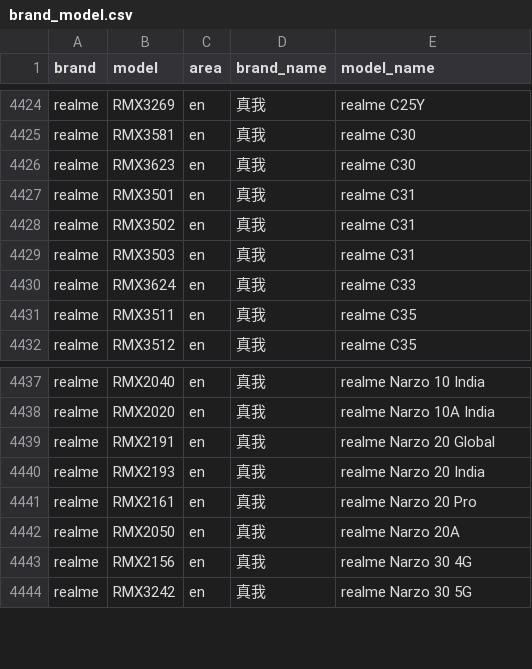
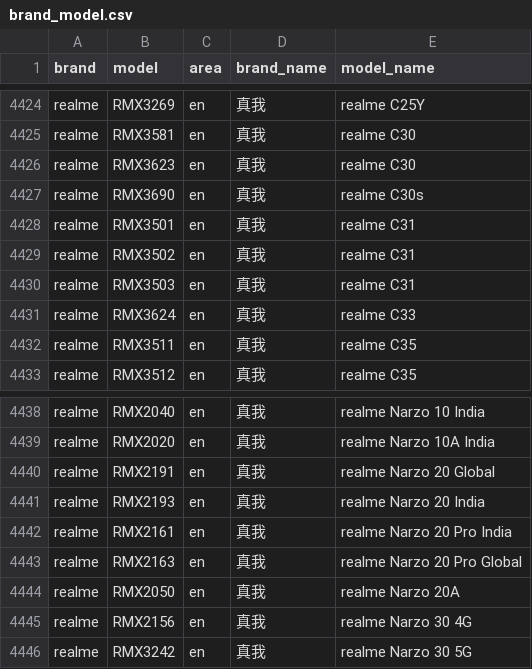
Before and after one commit to jantacy/mobilemodels, a CSV file: brand_model.csv, drawn as a sheet; only a part is shown, gaps mark what is left out.

Commit message:
Sync with MobileModels 69cfb443daa3f10feef916b13553d361833f97db

```diff
--- a/brand_model.csv
+++ b/brand_model.csv
@@ -4426,2 +4426,3 @@ realme,RMX3581,en,真我, realme C30
 realme,RMX3623,en,真我, realme C30
+realme,RMX3690,en,真我, realme C30s
 realme,RMX3501,en,真我, realme C31
@@ -4440,3 +4441,4 @@ realme,RMX2191,en,真我, realme Narzo 20 Global
 realme,RMX2193,en,真我, realme Narzo 20 India
-realme,RMX2161,en,真我, realme Narzo 20 Pro
+realme,RMX2161,en,真我, realme Narzo 20 Pro India
+realme,RMX2163,en,真我, realme Narzo 20 Pro Global
 realme,RMX2050,en,真我, realme Narzo 20A
```
Also changed, not shown: 1 other file.
